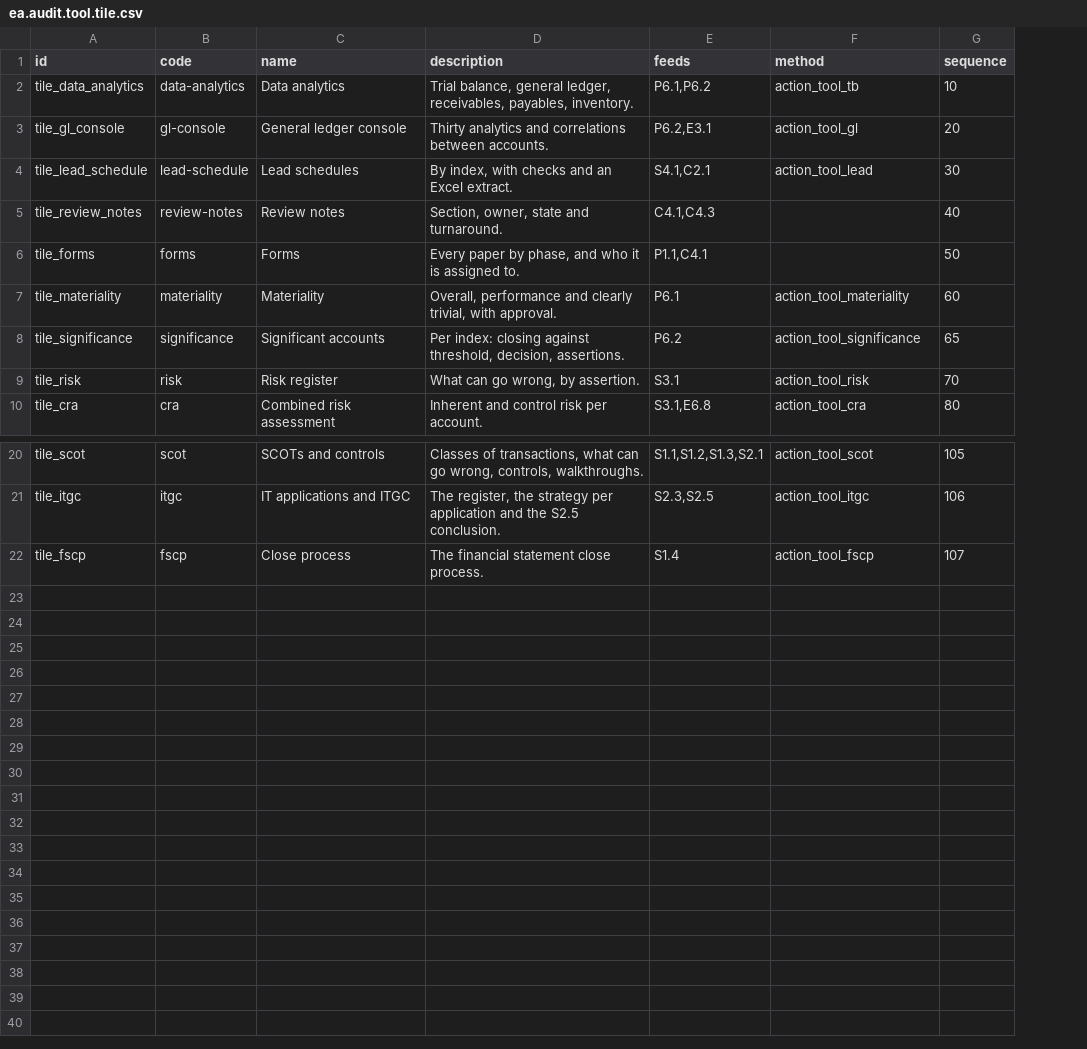
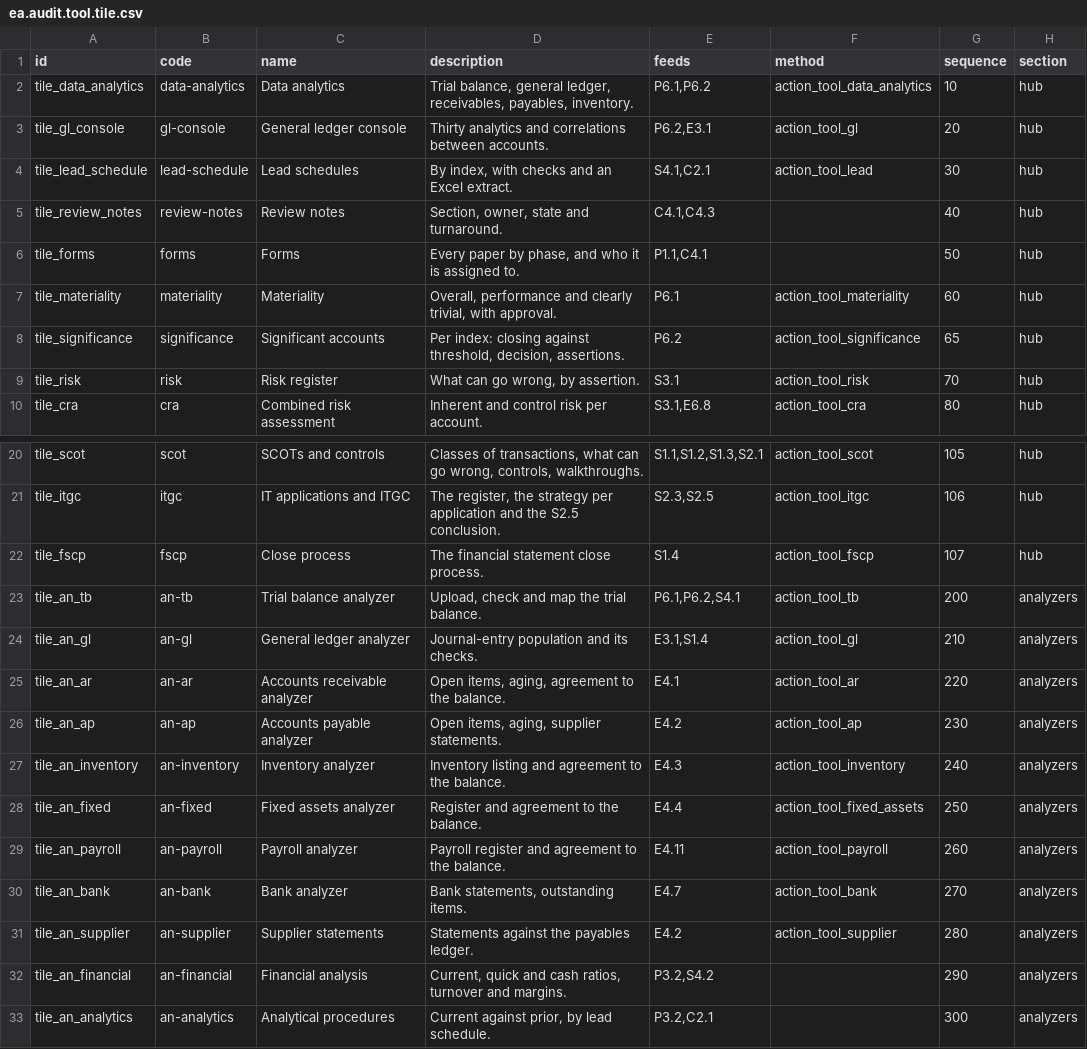
Before and after one commit to Nekoutb/auditisa-odoo, a CSV file: addons/ea_audit_tools/data/ea.audit.tool.tile.csv, drawn as a sheet; only a part is shown, gaps mark what is left out; the diff names each change by its address in the sheet, - before the commit and + after, or states it on an @@ line.

```diff
--- a/addons/ea_audit_tools/data/ea.audit.tool.tile.csv
+++ b/addons/ea_audit_tools/data/ea.audit.tool.tile.csv
+column H (section), rows 2-10: all hub; rows 20-22: all hub
-F2 (method): action_tool_tb
+F2 (method): action_tool_data_analytics
+row 23: tile_an_tb | an-tb | Trial balance analyzer | Upload, check and map the trial balance. | P6.1,P6.2,S4.1 | action_tool_tb | 200 | analyzers
+row 24: tile_an_gl | an-gl | General ledger analyzer | Journal-entry population and its checks. | E3.1,S1.4 | action_tool_gl | 210 | analyzers
+row 25: tile_an_ar | an-ar | Accounts receivable analyzer | Open items, aging, agreement to the balance. | E4.1 | action_tool_ar | 220 | analyzers
+row 26: tile_an_ap | an-ap | Accounts payable analyzer | Open items, aging, supplier statements. | E4.2 | action_tool_ap | 230 | analyzers
+row 27: tile_an_inventory | an-inventory | Inventory analyzer | Inventory listing and agreement to the balance. | E4.3 | action_tool_inventory | 240 | analyzers
+row 28: tile_an_fixed | an-fixed | Fixed assets analyzer | Register and agreement to the balance. | E4.4 | action_tool_fixed_assets | 250 | analyzers
+row 29: tile_an_payroll | an-payroll | Payroll analyzer | Payroll register and agreement to the balance. | E4.11 | action_tool_payroll | 260 | analyzers
+row 30: tile_an_bank | an-bank | Bank analyzer | Bank statements, outstanding items. | E4.7 | action_tool_bank | 270 | analyzers
+row 31: tile_an_supplier | an-supplier | Supplier statements | Statements against the payables ledger. | E4.2 | action_tool_supplier | 280 | analyzers
+row 32: tile_an_financial | an-financial | Financial analysis | Current, quick and cash ratios, turnover and margins. | P3.2,S4.2 |  | 290 | analyzers
+row 33: tile_an_analytics | an-analytics | Analytical procedures | Current against prior, by lead schedule. | P3.2,C2.1 |  | 300 | analyzers
```
Also changed, not shown: addons/ea_audit_tools/security/ir.model.access.csv, 11 other files.
